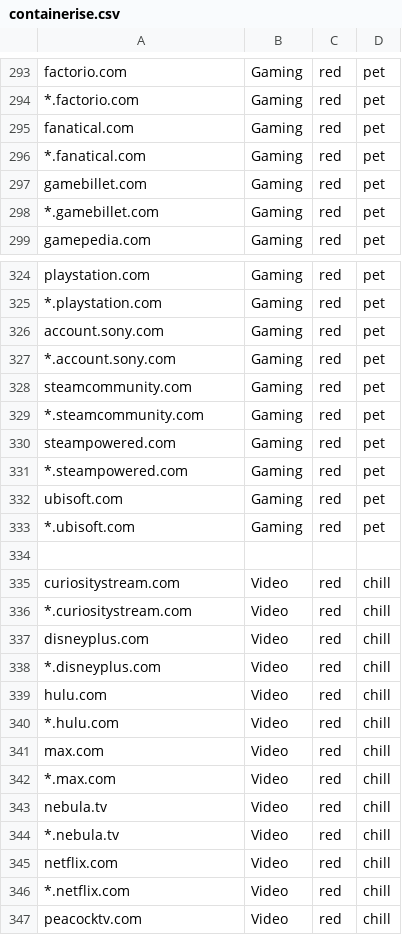
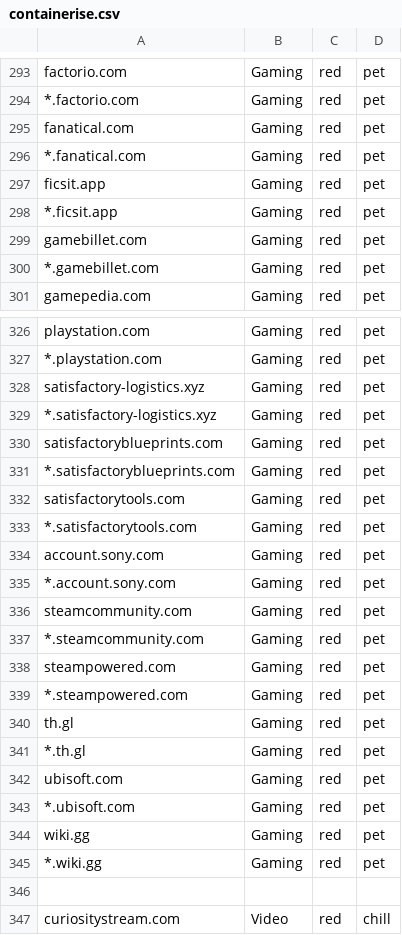
Before and after one commit to ELLIOTTCABLE/System, a CSV file: Extras/FireFox Extension Configs/containerise.csv, drawn as a sheet; only a part is shown, gaps mark what is left out; the shorter side is filled out with more unchanged rows; the diff names each change by its address in the sheet, - before the commit and + after, or states it on an @@ line.

Commit message:
(- FF ext new) Add Satisfactory-related sites

```diff
--- a/Extras/FireFox Extension Configs/containerise.csv
+++ b/Extras/FireFox Extension Configs/containerise.csv
+row 297: ficsit.app | Gaming | red | pet
+row 298: *.ficsit.app | Gaming | red | pet
+row 328: satisfactory-logistics.xyz | Gaming | red | pet
+row 329: *.satisfactory-logistics.xyz | Gaming | red | pet
+row 330: satisfactoryblueprints.com | Gaming | red | pet
+row 331: *.satisfactoryblueprints.com | Gaming | red | pet
+row 332: satisfactorytools.com | Gaming | red | pet
+row 333: *.satisfactorytools.com | Gaming | red | pet
+row 340: th.gl | Gaming | red | pet
+row 341: *.th.gl | Gaming | red | pet
+row 344: wiki.gg | Gaming | red | pet
+row 345: *.wiki.gg | Gaming | red | pet
```
